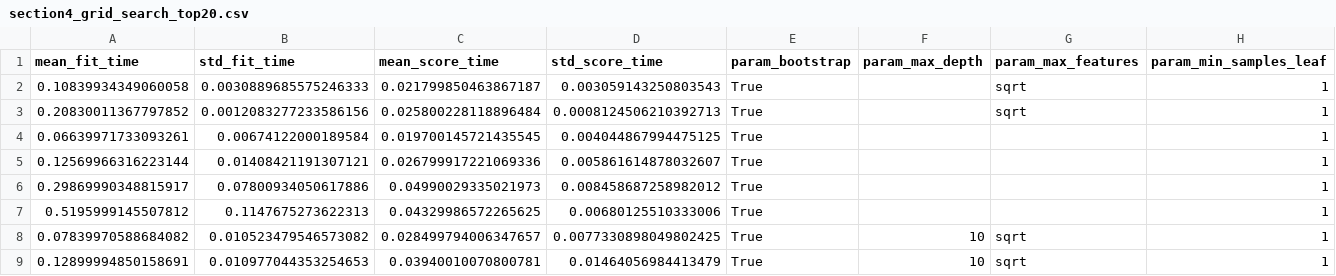
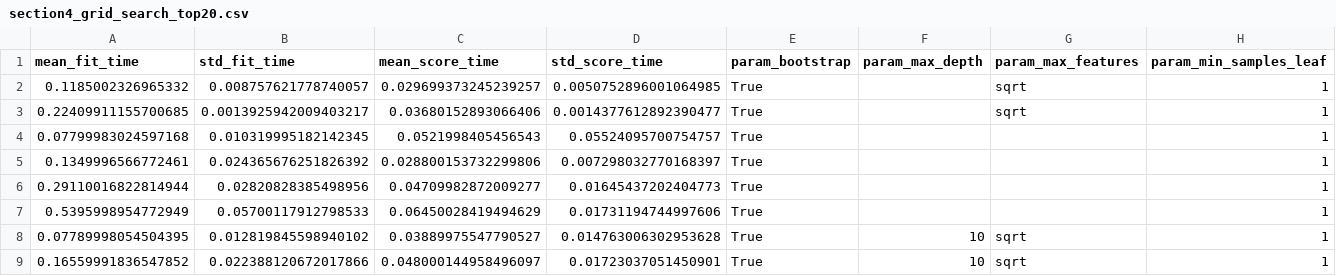
Before and after one commit to Mubashir42884/Research-Methodology-and-Statistics, a CSV file: contents/tables/sophisticated/ML/section4_grid_search_top20.csv, drawn as a sheet; only a part is shown; the diff covers the shown part only; the diff names each change by its address in the sheet, - before the commit and + after, or states it on an @@ line.

```diff
--- a/contents/tables/sophisticated/ML/section4_grid_search_top20.csv
+++ b/contents/tables/sophisticated/ML/section4_grid_search_top20.csv
-A2 (mean_fit_time): 0.10839934349060058
+A2 (mean_fit_time): 0.1185002326965332
-B2 (std_fit_time): 0.0030889685575246333
+B2 (std_fit_time): 0.008757621778740057
-C2 (mean_score_time): 0.021799850463867187
+C2 (mean_score_time): 0.029699373245239257
-D2 (std_score_time): 0.003059143250803543
+D2 (std_score_time): 0.0050752896001064985
-A3 (mean_fit_time): 0.20830011367797852
+A3 (mean_fit_time): 0.22409911155700685
-B3 (std_fit_time): 0.0012083277233586156
+B3 (std_fit_time): 0.0013925942009403217
-C3 (mean_score_time): 0.025800228118896484
+C3 (mean_score_time): 0.03680152893066406
-D3 (std_score_time): 0.0008124506210392713
+D3 (std_score_time): 0.0014377612892390477
-A4 (mean_fit_time): 0.06639971733093261
+A4 (mean_fit_time): 0.07799983024597168
-B4 (std_fit_time): 0.00674122000189584
+B4 (std_fit_time): 0.010319995182142345
-C4 (mean_score_time): 0.019700145721435545
+C4 (mean_score_time): 0.0521998405456543
-D4 (std_score_time): 0.004044867994475125
+D4 (std_score_time): 0.05524095700754757
-A5 (mean_fit_time): 0.12569966316223144
+A5 (mean_fit_time): 0.1349996566772461
-B5 (std_fit_time): 0.01408421191307121
+B5 (std_fit_time): 0.024365676251826392
-C5 (mean_score_time): 0.026799917221069336
+C5 (mean_score_time): 0.028800153732299806
-D5 (std_score_time): 0.005861614878032607
+D5 (std_score_time): 0.007298032770168397
-A6 (mean_fit_time): 0.29869990348815917
+A6 (mean_fit_time): 0.29110016822814944
-B6 (std_fit_time): 0.07800934050617886
+B6 (std_fit_time): 0.02820828385498956
-C6 (mean_score_time): 0.04990029335021973
+C6 (mean_score_time): 0.04709982872009277
-D6 (std_score_time): 0.008458687258982012
+D6 (std_score_time): 0.01645437202404773
-A7 (mean_fit_time): 0.5195999145507812
+A7 (mean_fit_time): 0.5395998954772949
-B7 (std_fit_time): 0.1147675273622313
+B7 (std_fit_time): 0.05700117912798533
-C7 (mean_score_time): 0.04329986572265625
+C7 (mean_score_time): 0.06450028419494629
-D7 (std_score_time): 0.00680125510333006
+D7 (std_score_time): 0.01731194744997606
-A8 (mean_fit_time): 0.07839970588684082
+A8 (mean_fit_time): 0.07789998054504395
-B8 (std_fit_time): 0.010523479546573082
+B8 (std_fit_time): 0.012819845598940102
-C8 (mean_score_time): 0.028499794006347657
+C8 (mean_score_time): 0.03889975547790527
-D8 (std_score_time): 0.0077330898049802425
+D8 (std_score_time): 0.014763006302953628
-A9 (mean_fit_time): 0.12899994850158691
+A9 (mean_fit_time): 0.16559991836547852
-B9 (std_fit_time): 0.010977044353254653
+B9 (std_fit_time): 0.022388120672017866
-C9 (mean_score_time): 0.03940010070800781
+C9 (mean_score_time): 0.048000144958496097
-D9 (std_score_time): 0.01464056984413479
+D9 (std_score_time): 0.01723037051450901
```
Also changed, not shown: 48 edited cells elsewhere in this file, contents/tables/sophisticated/ML/section3_cv_results_full.csv, contents/tables/sophisticated/ML/section4_random_search_top20.csv, 38 other files.
